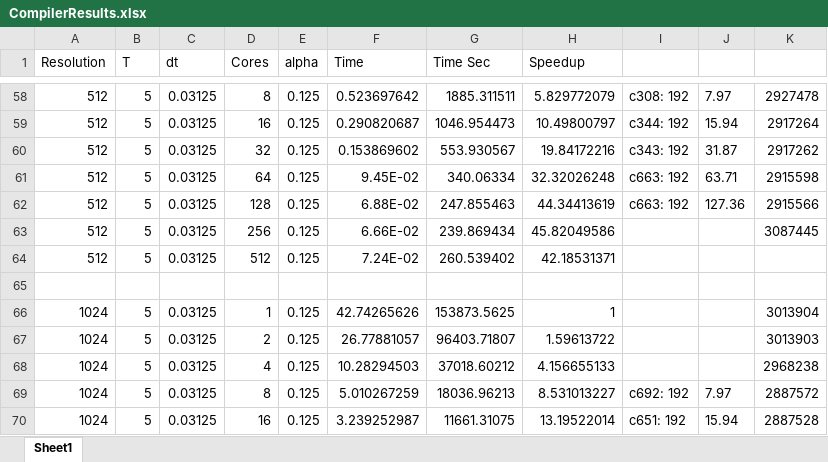
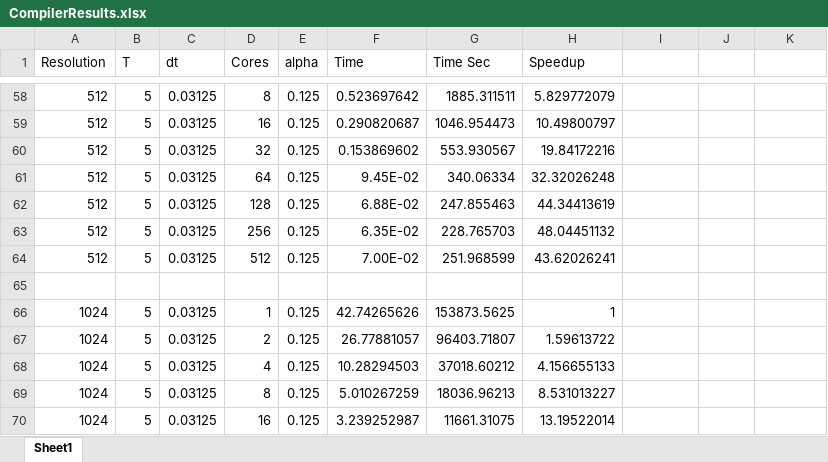
Before and after one commit to benslern/Masters_Thesis, an Excel workbook: testResults/compilerResults/CompilerResults.xlsx, sheet Sheet1, drawn as a sheet; only a part is shown, gaps mark what is left out; values as stored, in another font and other column widths than the file's, no borders; charts and pictures not drawn; the diff covers the shown part only; the diff names each change by its address in the sheet, - before the commit and + after, or states it on an @@ line.

```diff
--- a/testResults/compilerResults/CompilerResults.xlsx (sheet Sheet1)
+++ b/testResults/compilerResults/CompilerResults.xlsx (sheet Sheet1)
-I58: c308: 192
+I58: (empty)
-J58: 7.97
+J58: (empty)
-K58: 2927478
+K58: (empty)
-I59: c344: 192
+I59: (empty)
-J59: 15.94
+J59: (empty)
-K59: 2917264
+K59: (empty)
-I60: c343: 192
+I60: (empty)
-J60: 31.87
+J60: (empty)
-K60: 2917262
+K60: (empty)
-I61:I62: c663: 192
+I61:I62: (empty)
-J61: 63.71
+J61: (empty)
-K61: 2915598
+K61: (empty)
-J62: 127.36
+J62: (empty)
-K62: 2915566
+K62: (empty)
-F63 (Time): 6.66E-02
+F63 (Time): 6.35E-02
-G63 (Time Sec): 239.869434
+G63 (Time Sec): 228.765703
-H63 (Speedup): 45.82049586
+H63 (Speedup): 48.04451132
-K63: 3087445
+K63: (empty)
-F64 (Time): 7.24E-02
+F64 (Time): 7.00E-02
-G64 (Time Sec): 260.539402
+G64 (Time Sec): 251.968599
-H64 (Speedup): 42.18531371
+H64 (Speedup): 43.62026241
-K66: 3013904
+K66: (empty)
-K67: 3013903
+K67: (empty)
-K68: 2968238
+K68: (empty)
-I69: c692: 192
+I69: (empty)
-J69: 7.97
+J69: (empty)
-K69: 2887572
+K69: (empty)
-I70: c651: 192
+I70: (empty)
-J70: 15.94
+J70: (empty)
-K70: 2887528
+K70: (empty)
```
Also changed, not shown: 51 edited cells elsewhere in this sheet, charts or pictures.
